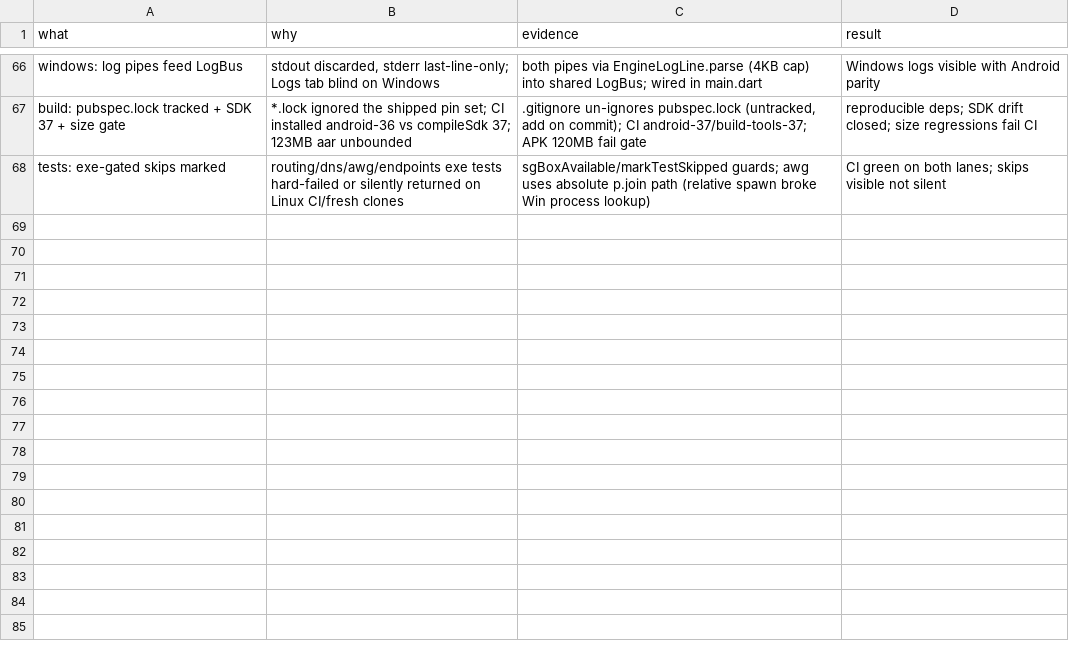
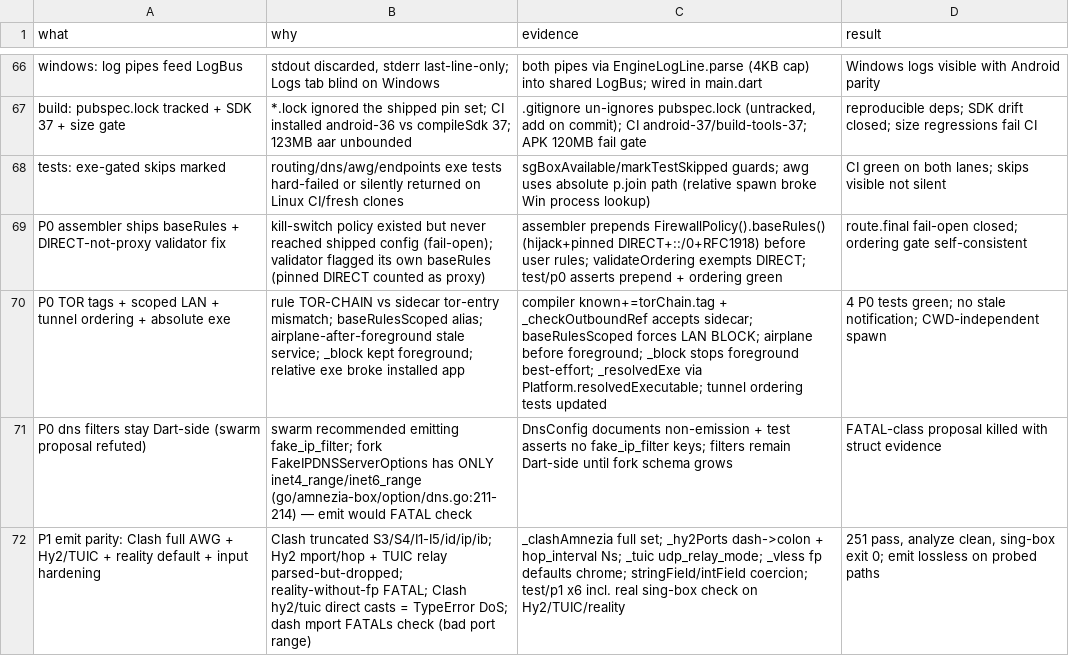
Before and after one commit to QMahyar/qanatvpn, a TSV file: docs/decisions.tsv, drawn as a sheet; only a part is shown, gaps mark what is left out; the diff names each change by its address in the sheet, - before the commit and + after, or states it on an @@ line.

Commit message:
docs: cleanup close-out — merge P0+P1 to master, drop branches, refresh trackers
- fast-forward fix/p1-emit-parity (incl. P0) into master; delete both branches
- decisions.tsv +4 rows (P0x3, P1x1); handoff refresh (251 tests, truths, next)
- no stashes, single worktree, clean tree

```diff
--- a/docs/decisions.tsv
+++ b/docs/decisions.tsv
+row 69: P0 assembler ships baseRules + DIRECT-not-proxy validator fix | kill-switch policy existed but never reached shipped config (fail-open); validator flagged its own baseRules (pinned DIRECT counted as proxy) | assembler prepends FirewallPolicy().baseRules() (hijack+pinned DIRECT+::/0+RFC1918) before user rules; validateOrdering exempts DIRECT; test/p0 asserts prepend + ordering green | route.final fail-open closed; ordering gate self-consistent
+row 70: P0 TOR tags + scoped LAN + tunnel ordering + absolute exe | rule TOR-CHAIN vs sidecar tor-entry mismatch; baseRulesScoped alias; airplane-after-foreground stale service; _block kept foreground; relative exe broke installed app | compiler known+=torChain.tag + _checkOutboundRef accepts sidecar; baseRulesScoped forces LAN BLOCK; airplane before foreground; _block stops foreground best-effort; _resolvedExe via Platform.resolvedExecutable; tunnel ordering tests updated | 4 P0 tests green; no stale notification; CWD-independent spawn
+row 71: P0 dns filters stay Dart-side (swarm proposal refuted) | swarm recommended emitting fake_ip_filter; fork FakeIPDNSServerOptions has ONLY inet4_range/inet6_range (go/amnezia-box/option/dns.go:211-214) — emit would FATAL check | DnsConfig documents non-emission + test asserts no fake_ip_filter keys; filters remain Dart-side until fork schema grows | FATAL-class proposal killed with struct evidence
+row 72: P1 emit parity: Clash full AWG + Hy2/TUIC + reality default + input hardening | Clash truncated S3/S4/I1-I5/id/ip/ib; Hy2 mport/hop + TUIC relay parsed-but-dropped; reality-without-fp FATAL; Clash hy2/tuic direct casts = TypeError DoS; dash mport FATALs check (bad port range) | _clashAmnezia full set; _hy2Ports dash->colon + hop_interval Ns; _tuic udp_relay_mode; _vless fp defaults chrome; stringField/intField coercion; test/p1 x6 incl. real sing-box check on Hy2/TUIC/reality | 251 pass, analyze clean, sing-box exit 0; emit lossless on probed paths
```
Also changed, not shown: 1 other file.
